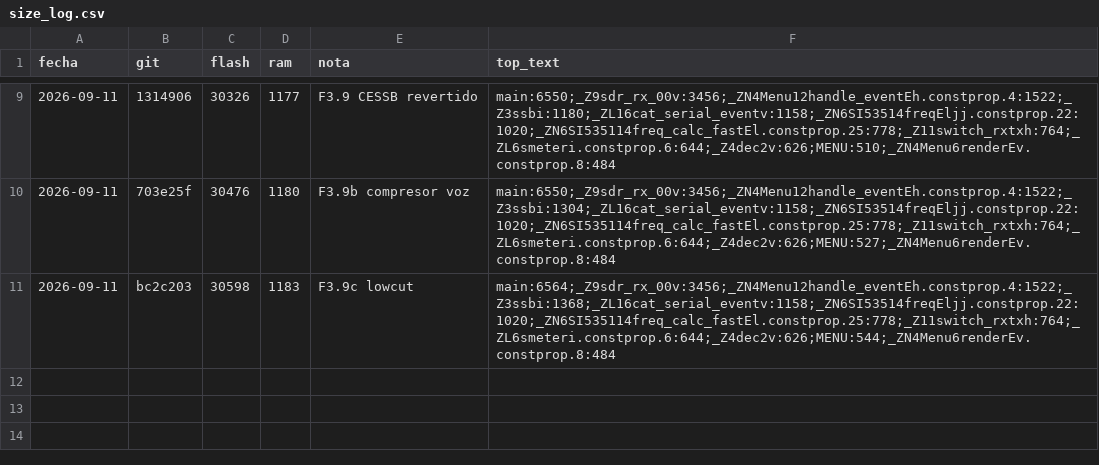
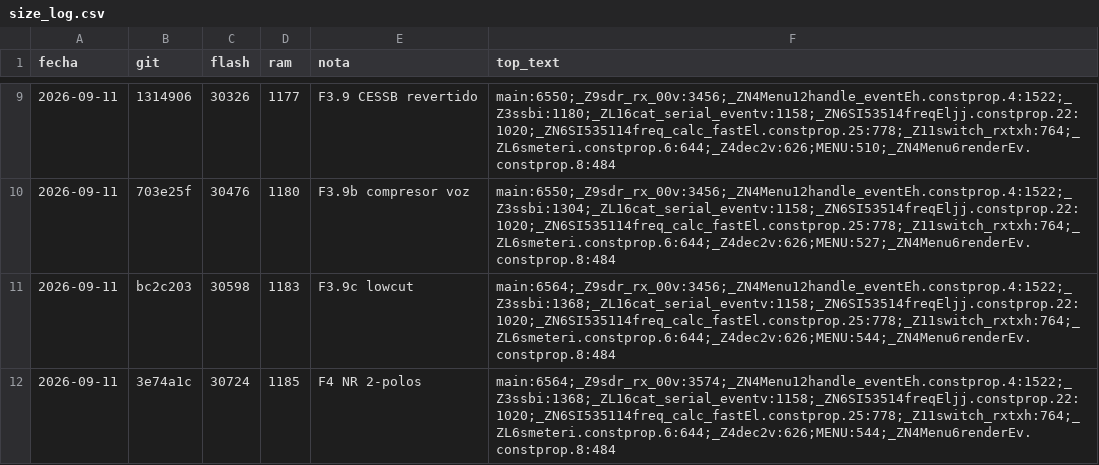
Before and after one commit to ea7ljy73/usdx_plus_orange, a CSV file: usdx_plus_orange_v2/tools/size_log.csv, drawn as a sheet; only a part is shown, gaps mark what is left out.

Commit message:
feat(v2): F4 NR 2-polos (voz intacta, ruido -3.6dB)

```diff
--- a/usdx_plus_orange_v2/tools/size_log.csv
+++ b/usdx_plus_orange_v2/tools/size_log.csv
@@ -11 +11,2 @@ fecha,git,flash,ram,nota,top_text
 2026-09-11,bc2c203,30598,1183,F3.9c lowcut,main:6564;_Z9sdr_rx_00v:3456;_ZN4Menu12handle_eventEh.constprop.4:1522;_Z3ssbi:1368;_ZL16cat_serial_eventv:1158;_ZN6SI53514freqEljj.constprop.22:1020;_ZN6SI535114freq_calc_fastEl.constprop.25:778;_Z11switch_rxtxh:764;_ZL6smeteri.constprop.6:644;_Z4dec2v:626;MENU:544;_ZN4Menu6renderEv.constprop.8:484
+2026-09-11,3e74a1c,30724,1185,F4 NR 2-polos,main:6564;_Z9sdr_rx_00v:3574;_ZN4Menu12handle_eventEh.constprop.4:1522;_Z3ssbi:1368;_ZL16cat_serial_eventv:1158;_ZN6SI53514freqEljj.constprop.22:1020;_ZN6SI535114freq_calc_fastEl.constprop.25:778;_Z11switch_rxtxh:764;_ZL6smeteri.constprop.6:644;_Z4dec2v:626;MENU:544;_ZN4Menu6renderEv.constprop.8:484
```
Also changed, not shown: 5 other files.
